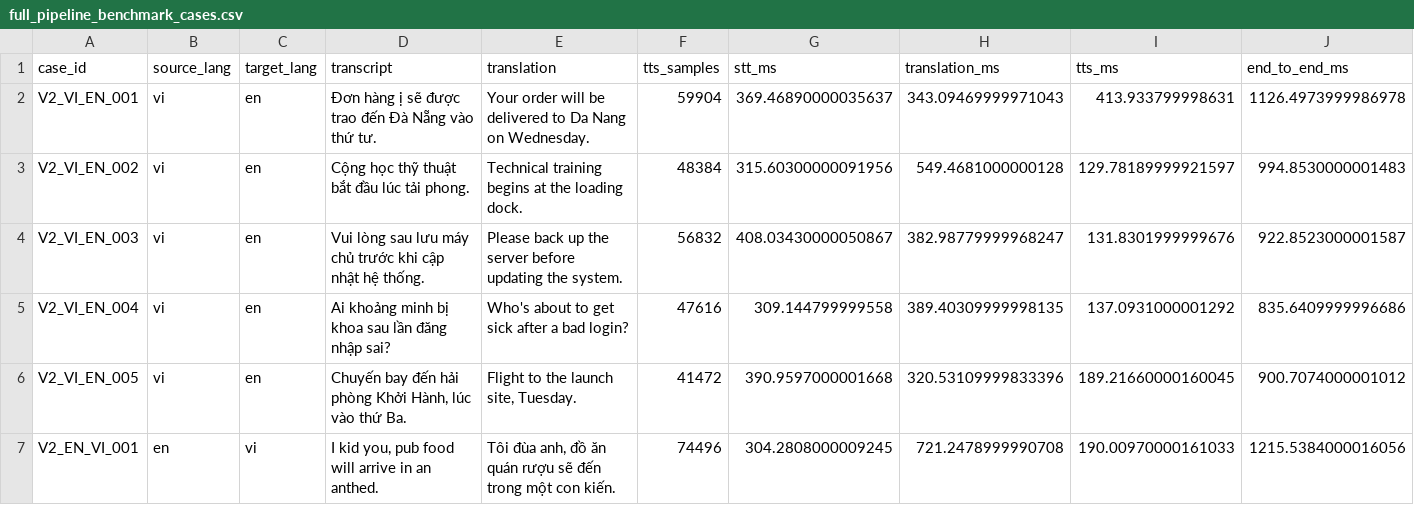
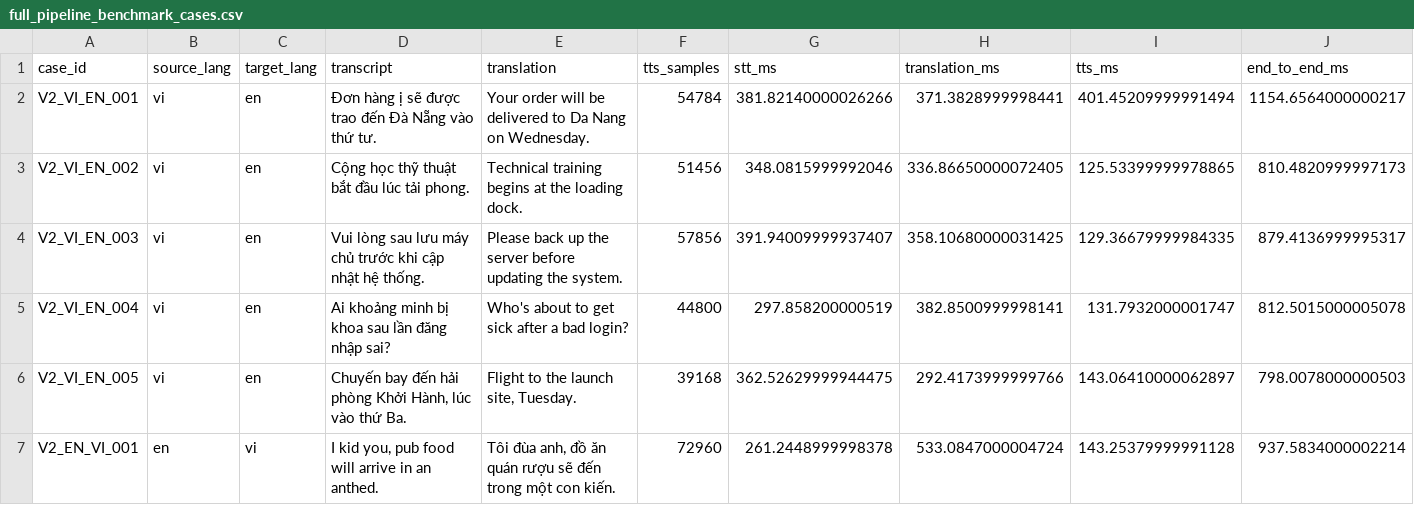
Before and after one commit to havando1302/T_Langua_SYSTEM, a CSV file: docs/progress_2026-09-24/evidence/full_pipeline_benchmark_cases.csv, drawn as a sheet; only a part is shown; the diff covers the shown part only.

```diff
--- a/docs/progress_2026-09-24/evidence/full_pipeline_benchmark_cases.csv
+++ b/docs/progress_2026-09-24/evidence/full_pipeline_benchmark_cases.csv
@@ -1,7 +1,7 @@
 case_id,source_lang,target_lang,transcript,translation,tts_samples,stt_ms,translation_ms,tts_ms,end_to_end_ms
-V2_VI_EN_001,vi,en,Đơn hàng ị sẽ được trao đến Đà Nẵng vào thứ tư.,Your order will be delivered to Da Nang on Wednesday.,59904,369.46890000035637,343.09469999971043,413.933799998631,1126.4973999986978
-V2_VI_EN_002,vi,en,Cộng học thỹ thuật bắt đầu lúc tải phong.,Technical training begins at the loading dock.,48384,315.60300000091956,549.4681000000128,129.78189999921597,994.8530000001483
-V2_VI_EN_003,vi,en,Vui lòng sau lưu máy chủ trước khi cập nhật hệ thống.,Please back up the server before updating the system.,56832,408.03430000050867,382.98779999968247,131.8301999999676,922.8523000001587
-V2_VI_EN_004,vi,en,Ai khoảng minh bị khoa sau lần đăng nhập sai?,Who's about to get sick after a bad login?,47616,309.144799999558,389.40309999998135,137.0931000001292,835.6409999996686
-V2_VI_EN_005,vi,en,"Chuyến bay đến hải phòng Khởi Hành, lúc vào thứ Ba.","Flight to the launch site, Tuesday.",41472,390.9597000001668,320.53109999833396,189.21660000160045,900.7074000001012
-V2_EN_VI_001,en,vi,"I kid you, pub food will arrive in an anthed.","Tôi đùa anh, đồ ăn quán rượu sẽ đến trong một con kiến.",74496,304.2808000009245,721.2478999990708,190.00970000161033,1215.5384000016056
+V2_VI_EN_001,vi,en,Đơn hàng ị sẽ được trao đến Đà Nẵng vào thứ tư.,Your order will be delivered to Da Nang on Wednesday.,54784,381.82140000026266,371.3828999998441,401.45209999991494,1154.6564000000217
+V2_VI_EN_002,vi,en,Cộng học thỹ thuật bắt đầu lúc tải phong.,Technical training begins at the loading dock.,51456,348.0815999992046,336.86650000072405,125.53399999978865,810.4820999997173
+V2_VI_EN_003,vi,en,Vui lòng sau lưu máy chủ trước khi cập nhật hệ thống.,Please back up the server before updating the system.,57856,391.94009999937407,358.10680000031425,129.36679999984335,879.4136999995317
+V2_VI_EN_004,vi,en,Ai khoảng minh bị khoa sau lần đăng nhập sai?,Who's about to get sick after a bad login?,44800,297.858200000519,382.8500999998141,131.7932000001747,812.5015000005078
+V2_VI_EN_005,vi,en,"Chuyến bay đến hải phòng Khởi Hành, lúc vào thứ Ba.","Flight to the launch site, Tuesday.",39168,362.52629999944475,292.4173999999766,143.06410000062897,798.0078000000503
+V2_EN_VI_001,en,vi,"I kid you, pub food will arrive in an anthed.","Tôi đùa anh, đồ ăn quán rượu sẽ đến trong một con kiến.",72960,261.2448999998378,533.0847000004724,143.25379999991128,937.5834000002214
```
Also changed, not shown: 20 edited cells elsewhere in this file, 16 other files.
